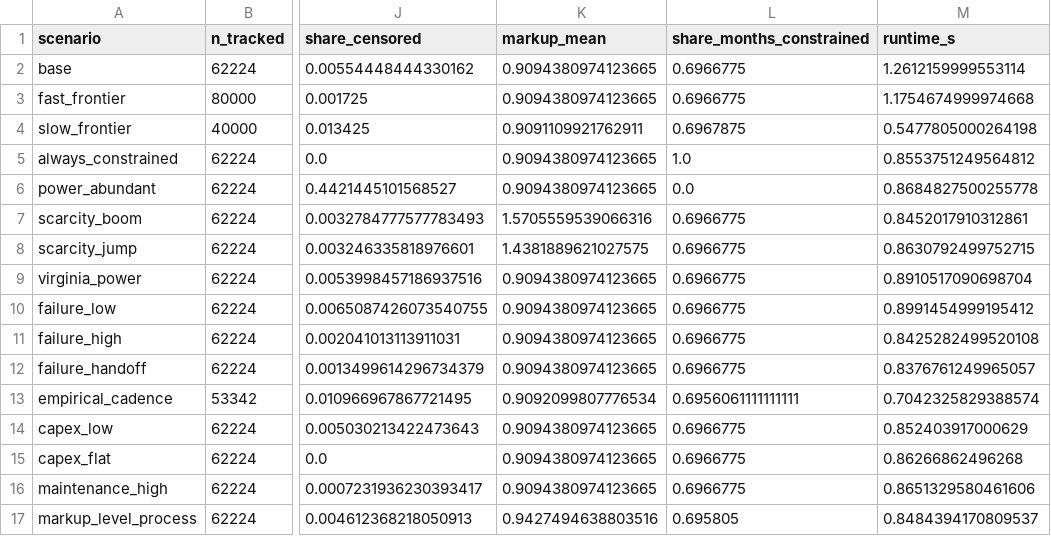
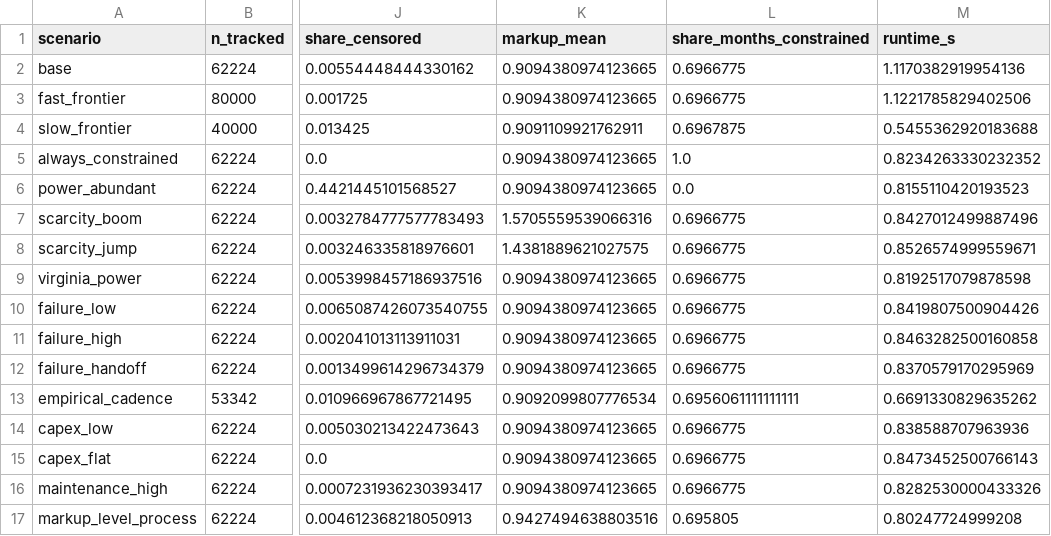
Before and after one commit to ajaiupadhyaya/gpu-econ-life, a CSV file: paper/tables/p3_retirement_by_scenario.csv, drawn as a sheet; only a part is shown, gaps mark what is left out; the diff names each change by its address in the sheet, - before the commit and + after, or states it on an @@ line.

```diff
--- a/paper/tables/p3_retirement_by_scenario.csv
+++ b/paper/tables/p3_retirement_by_scenario.csv
-M2 (runtime_s): 1.2612159999553114
+M2 (runtime_s): 1.1170382919954136
-M3 (runtime_s): 1.1754674999974668
+M3 (runtime_s): 1.1221785829402506
-M4 (runtime_s): 0.5477805000264198
+M4 (runtime_s): 0.5455362920183688
-M5 (runtime_s): 0.8553751249564812
+M5 (runtime_s): 0.8234263330232352
-M6 (runtime_s): 0.8684827500255778
+M6 (runtime_s): 0.8155110420193523
-M7 (runtime_s): 0.8452017910312861
+M7 (runtime_s): 0.8427012499887496
-M8 (runtime_s): 0.8630792499752715
+M8 (runtime_s): 0.8526574999559671
-M9 (runtime_s): 0.8910517090698704
+M9 (runtime_s): 0.8192517079878598
-M10 (runtime_s): 0.8991454999195412
+M10 (runtime_s): 0.8419807500904426
-M11 (runtime_s): 0.8425282499520108
+M11 (runtime_s): 0.8463282500160858
-M12 (runtime_s): 0.8376761249965057
+M12 (runtime_s): 0.8370579170295969
-M13 (runtime_s): 0.7042325829388574
+M13 (runtime_s): 0.6691330829635262
-M14 (runtime_s): 0.852403917000629
+M14 (runtime_s): 0.838588707963936
-M15 (runtime_s): 0.86266862496268
+M15 (runtime_s): 0.8473452500766143
-M16 (runtime_s): 0.8651329580461606
+M16 (runtime_s): 0.8282530000433326
-M17 (runtime_s): 0.8484394170809537
+M17 (runtime_s): 0.80247724999208
```
Also changed, not shown: 24 other files.
